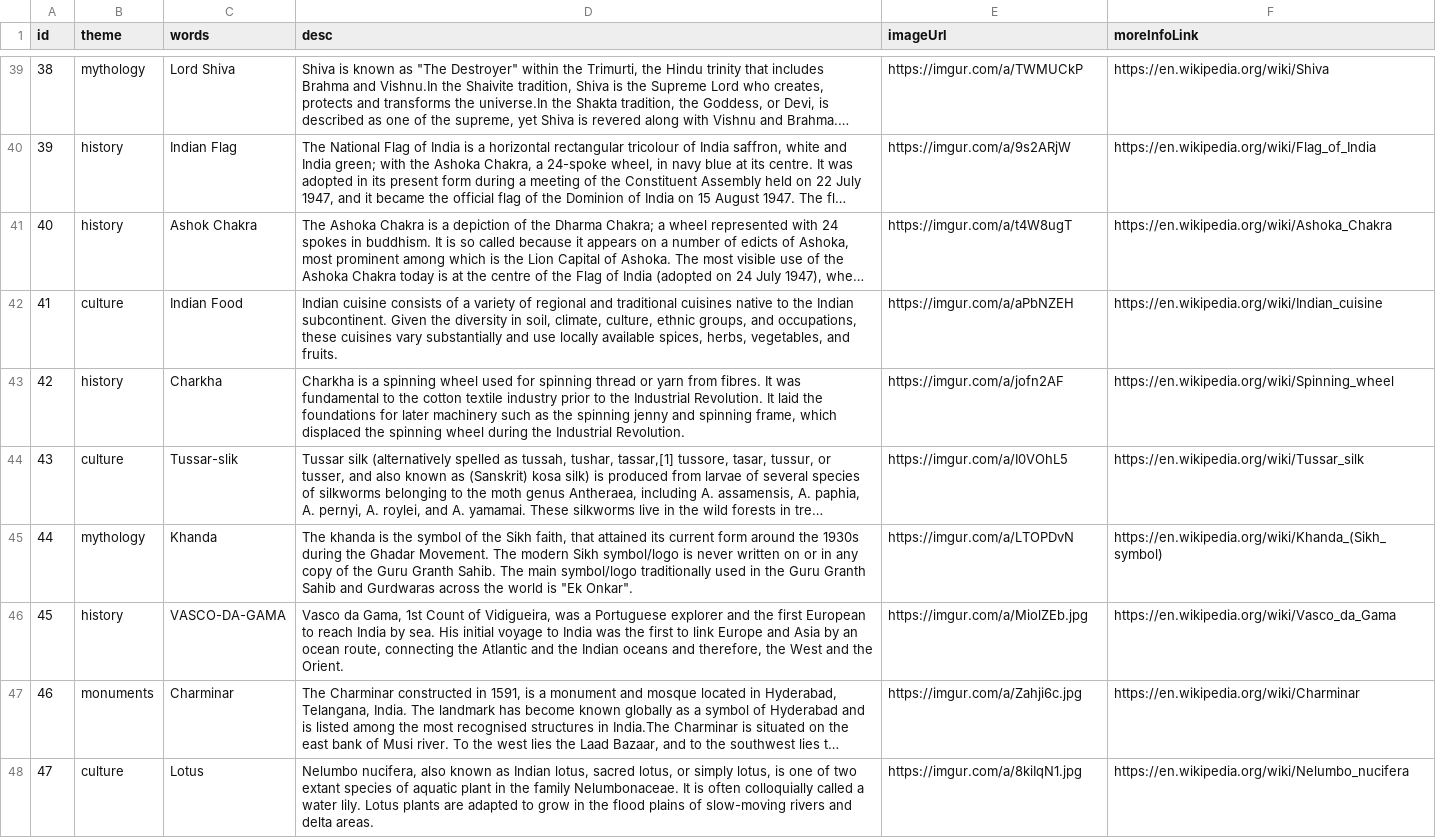
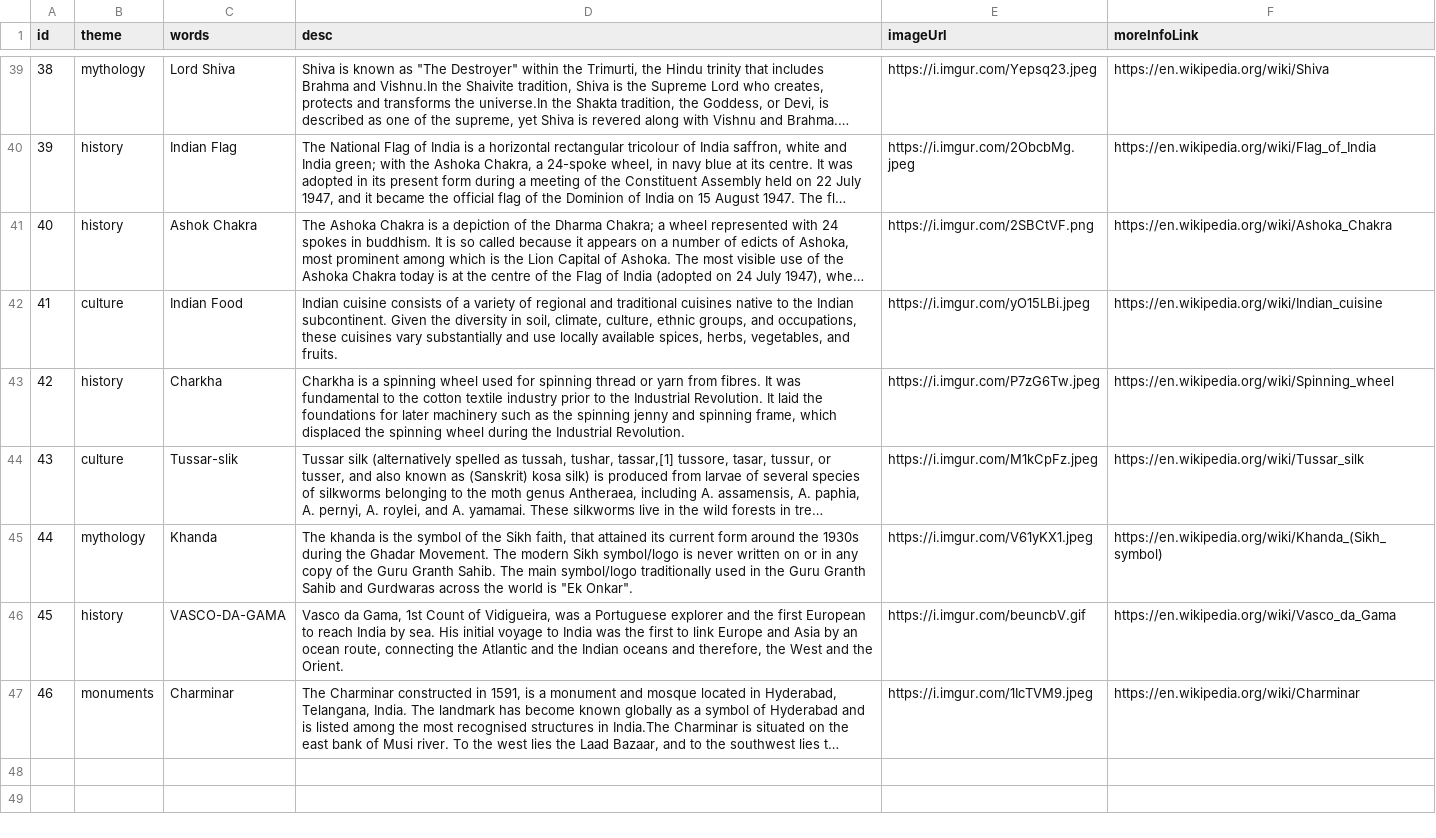
Before and after one commit to Jitu-32/ToyX, a CSV file: battleground/problemData.csv, drawn as a sheet; only a part is shown, gaps mark what is left out; long unchanged cells end in …; the diff covers the shown part only; the diff names each change by its address in the sheet, - before the commit and + after, or states it on an @@ line.

Commit message:
fixed wrong image urls in problem database

```diff
--- a/battleground/problemData.csv
+++ b/battleground/problemData.csv
-E39 (imageUrl): https://imgur.com/a/TWMUCkP
+E39 (imageUrl): https://i.imgur.com/Yepsq23.jpeg
-E40 (imageUrl): https://imgur.com/a/9s2ARjW
+E40 (imageUrl): https://i.imgur.com/2ObcbMg.jpeg
-E41 (imageUrl): https://imgur.com/a/t4W8ugT
+E41 (imageUrl): https://i.imgur.com/2SBCtVF.png
-E42 (imageUrl): https://imgur.com/a/aPbNZEH
+E42 (imageUrl): https://i.imgur.com/yO15LBi.jpeg
-E43 (imageUrl): https://imgur.com/a/jofn2AF
+E43 (imageUrl): https://i.imgur.com/P7zG6Tw.jpeg
-E44 (imageUrl): https://imgur.com/a/I0VOhL5
+E44 (imageUrl): https://i.imgur.com/M1kCpFz.jpeg
-E45 (imageUrl): https://imgur.com/a/LTOPDvN
+E45 (imageUrl): https://i.imgur.com/V61yKX1.jpeg
-E46 (imageUrl): https://imgur.com/a/MiolZEb.jpg
+E46 (imageUrl): https://i.imgur.com/beuncbV.gif
-E47 (imageUrl): https://imgur.com/a/Zahji6c.jpg
+E47 (imageUrl): https://i.imgur.com/1IcTVM9.jpeg
-row 48: 47 | culture | Lotus | Nelumbo nucifera, also known as Indian lotus, sacred lotus, or simply lotus, is one of two extant species of aquatic plant in the family Nelumbonaceae. It is often colloquially called a water lily. Lotus plants are adapted to grow in the flood plains of slow-moving rivers and delta areas. | https://imgur.com/a/8kiIqN1.jpg | https://en.wikipedia.org/wiki/Nelumbo_nucifera
```
Also changed, not shown: 26 edited cells elsewhere in this file.
